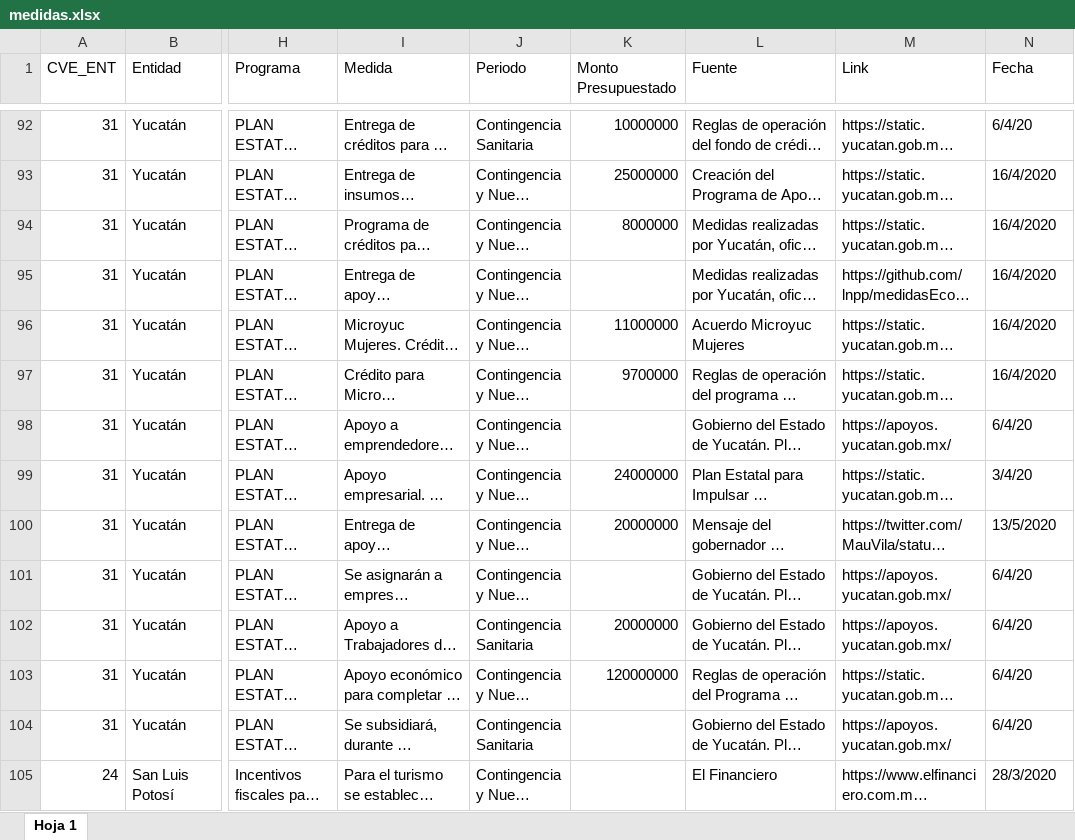
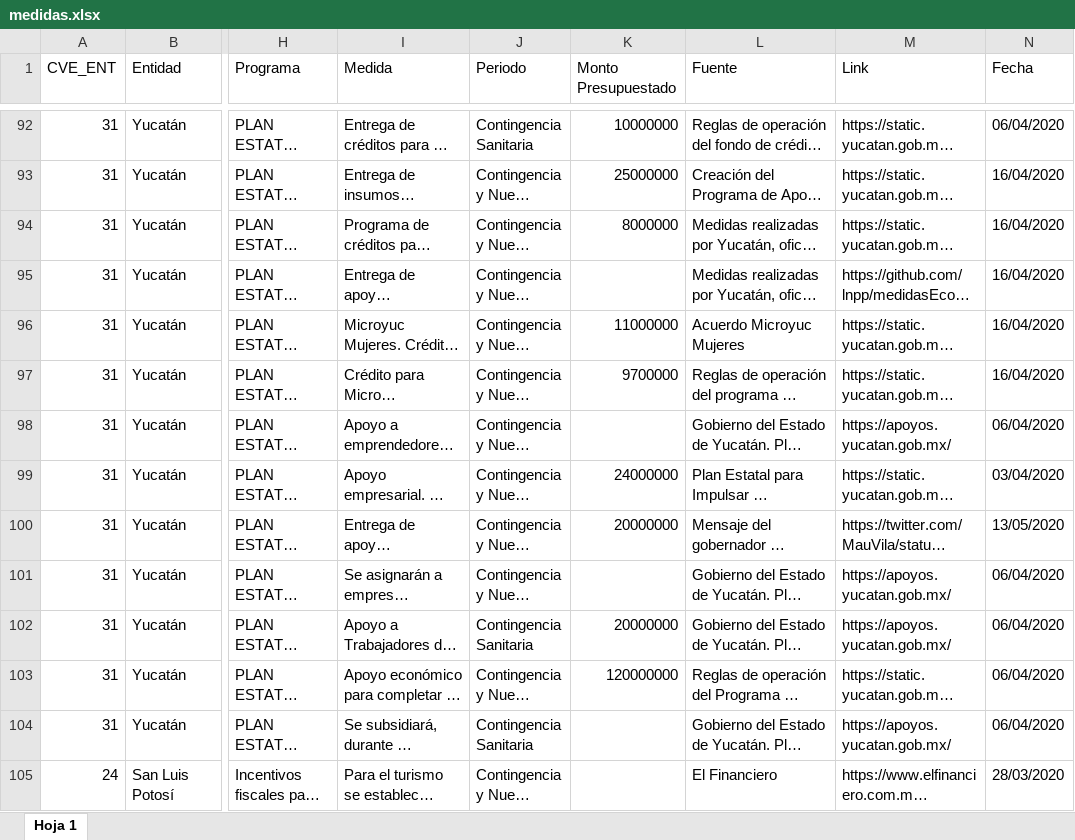
Before and after one commit to lnpp/medidasEconomicasCovid19, an Excel workbook: www/BasesDeDatos/medidas.xlsx, sheet Hoja 1, drawn as a sheet; only a part is shown, gaps mark what is left out; long unchanged cells end in …; values as stored, in another font and other column widths than the file's, no cell formats; charts and pictures not drawn; the diff covers the shown part only; the diff names each change by its address in the sheet, - before the commit and + after, or states it on an @@ line.

```diff
--- a/www/BasesDeDatos/medidas.xlsx (sheet Hoja 1)
+++ b/www/BasesDeDatos/medidas.xlsx (sheet Hoja 1)
-N92 (Fecha): 6/4/20
+N92 (Fecha): 06/04/2020
-N93:N97 (Fecha): 16/4/2020
+N93:N97 (Fecha): 16/04/2020
-N98 (Fecha): 6/4/20
+N98 (Fecha): 06/04/2020
-N99 (Fecha): 3/4/20
+N99 (Fecha): 03/04/2020
-N100 (Fecha): 13/5/2020
+N100 (Fecha): 13/05/2020
-N101:N104 (Fecha): 6/4/20
+N101:N104 (Fecha): 06/04/2020
-N105 (Fecha): 28/3/2020
+N105 (Fecha): 28/03/2020
```
Also changed, not shown: 323 edited cells elsewhere in this sheet, cell formats, 9 other files.
